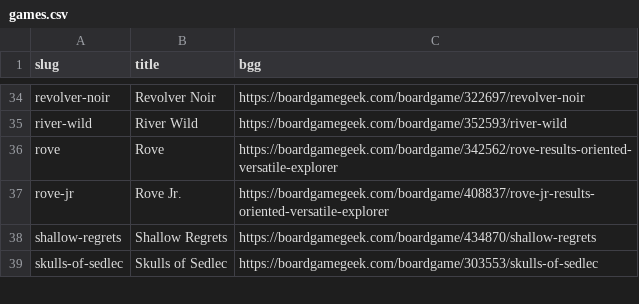
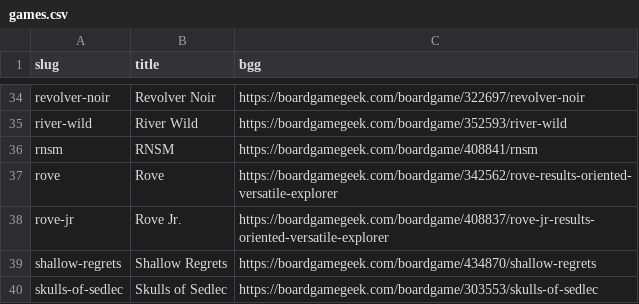
Before and after one commit to jamie/buttonshy-rules, a CSV file: src/_data/games.csv, drawn as a sheet; only a part is shown, gaps mark what is left out; the diff names each change by its address in the sheet, - before the commit and + after, or states it on an @@ line.

Commit message:
Add RNSM

```diff
--- a/src/_data/games.csv
+++ b/src/_data/games.csv
+row 36: rnsm | RNSM | https://boardgamegeek.com/boardgame/408841/rnsm
```
Also changed, not shown: 11 other files.
